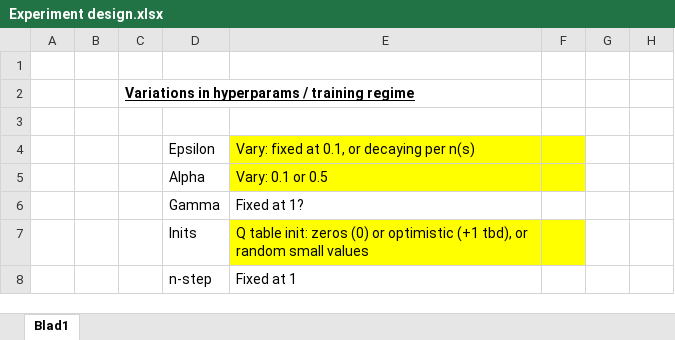
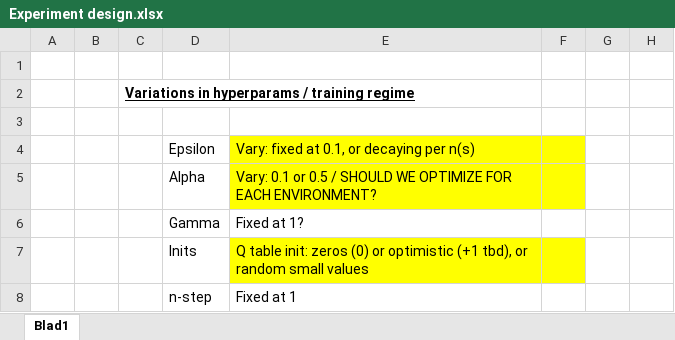
Before and after one commit to ptrbwmn/RL-final-project, an Excel workbook: Report material/Experiment design.xlsx, sheet Blad1, drawn as a sheet; only a part is shown; values as stored, in another font and other column widths than the file's, no borders; the diff names each change by its address in the sheet, - before the commit and + after, or states it on an @@ line.

Commit message:
excel file changed

```diff
--- a/Report material/Experiment design.xlsx (sheet Blad1)
+++ b/Report material/Experiment design.xlsx (sheet Blad1)
-E5: Vary: 0.1 or 0.5
+E5: Vary: 0.1 or 0.5 / SHOULD WE OPTIMIZE FOR EACH ENVIRONMENT?
```
